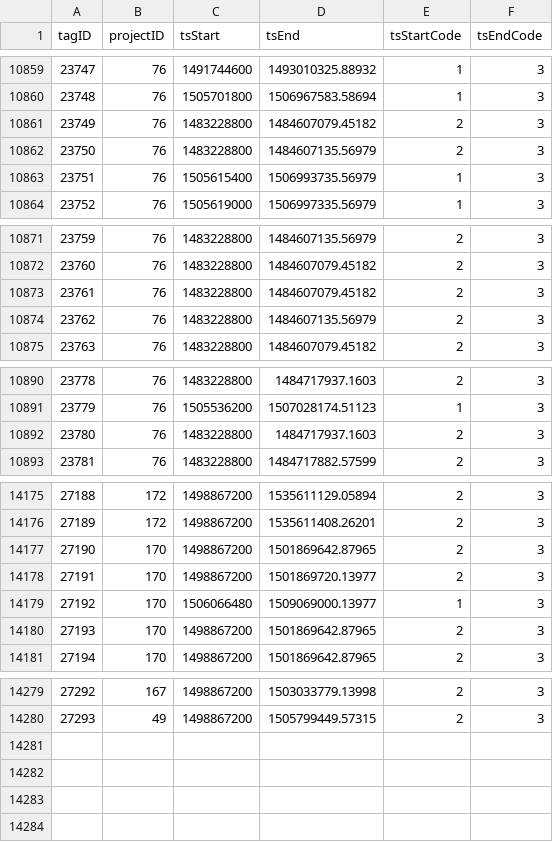
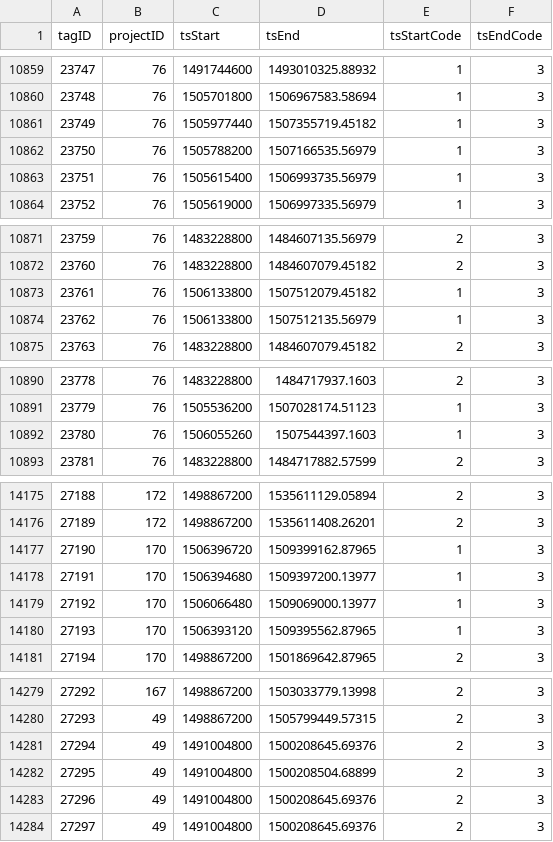
Before and after one commit to jbrzusto/motus-metadata-history, a CSV file: tag_deployments.csv, drawn as a sheet; only a part is shown, gaps mark what is left out; the diff covers the shown part only.

```diff
--- a/tag_deployments.csv
+++ b/tag_deployments.csv
@@ -10860,4 +10860,4 @@
 23748,76,1505701800,1506967583.58694,1,3
-23749,76,1483228800,1484607079.45182,2,3
-23750,76,1483228800,1484607135.56979,2,3
+23749,76,1505977440,1507355719.45182,1,3
+23750,76,1505788200,1507166535.56979,1,3
 23751,76,1505615400,1506993735.56979,1,3
@@ -10872,4 +10872,4 @@
 23760,76,1483228800,1484607079.45182,2,3
-23761,76,1483228800,1484607079.45182,2,3
-23762,76,1483228800,1484607135.56979,2,3
+23761,76,1506133800,1507512079.45182,1,3
+23762,76,1506133800,1507512135.56979,1,3
 23763,76,1483228800,1484607079.45182,2,3
@@ -10891,3 +10891,3 @@
 23779,76,1505536200,1507028174.51123,1,3
-23780,76,1483228800,1484717937.1603,2,3
+23780,76,1506055260,1507544397.1603,1,3
 23781,76,1483228800,1484717882.57599,2,3
@@ -14176,6 +14176,6 @@
 27189,172,1498867200,1535611408.26201,2,3
-27190,170,1498867200,1501869642.87965,2,3
-27191,170,1498867200,1501869720.13977,2,3
+27190,170,1506396720,1509399162.87965,1,3
+27191,170,1506394680,1509397200.13977,1,3
 27192,170,1506066480,1509069000.13977,1,3
-27193,170,1498867200,1501869642.87965,2,3
+27193,170,1506393120,1509395562.87965,1,3
 27194,170,1498867200,1501869642.87965,2,3
@@ -14280 +14280,5 @@
 27293,49,1498867200,1505799449.57315,2,3
+27294,49,1491004800,1500208645.69376,2,3
+27295,49,1491004800,1500208504.68899,2,3
+27296,49,1491004800,1500208645.69376,2,3
+27297,49,1491004800,1500208645.69376,2,3
```
Also changed, not shown: 6 edited cells elsewhere in this file, tags.csv.
